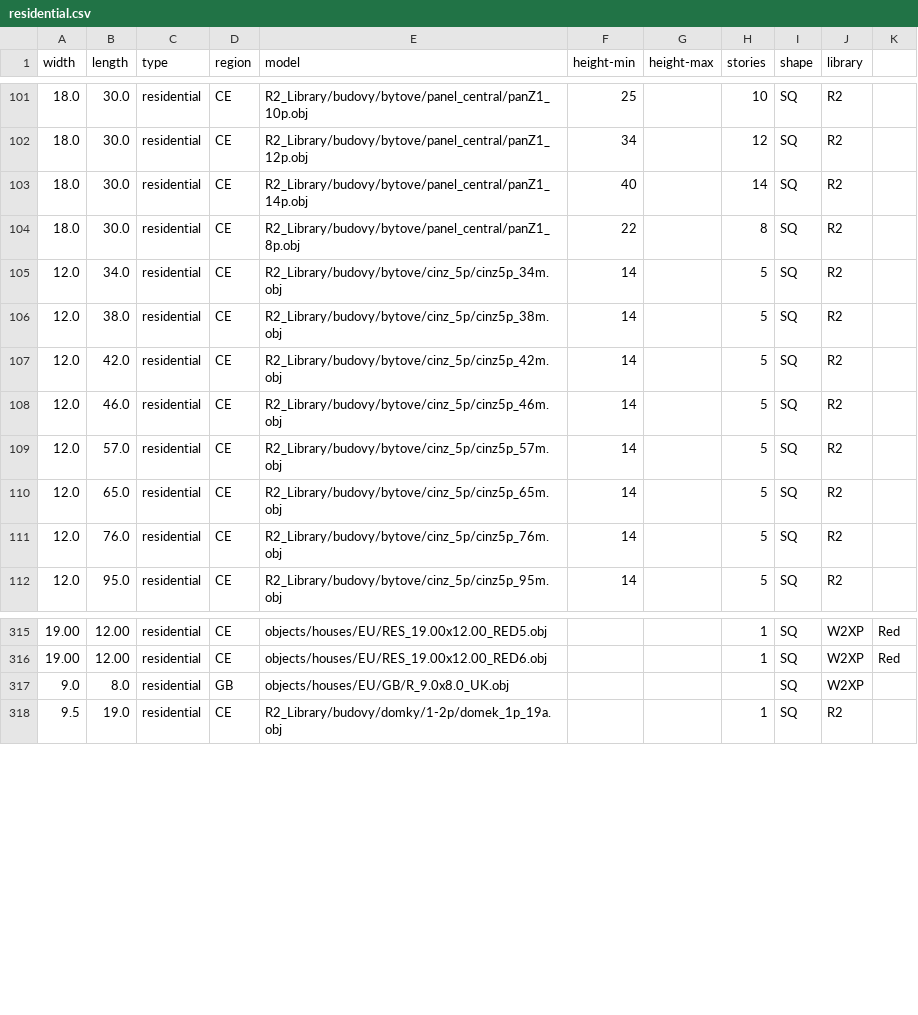
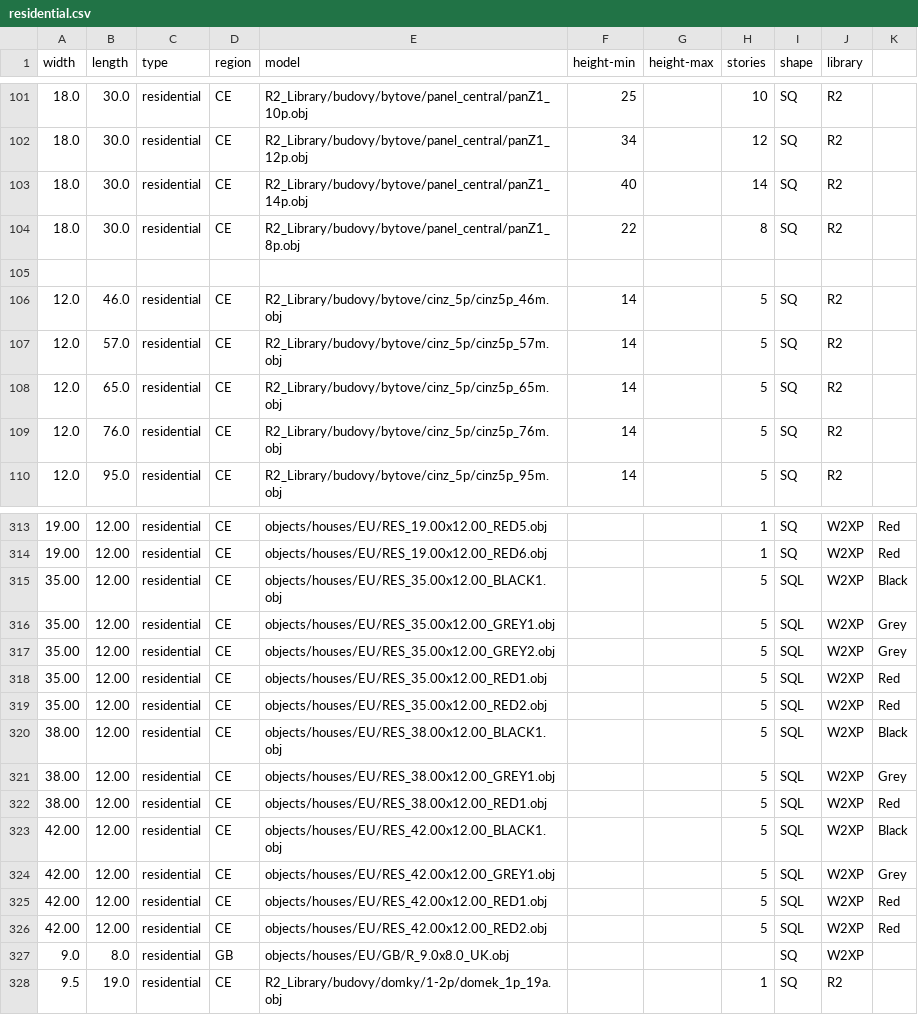
Before and after one commit to gizmosellsbunnys/world-models, a CSV file: residential.csv, drawn as a sheet; only a part is shown, gaps mark what is left out; removed rows and columns are numbered as before the commit, all else as after; the diff names each change by its address in the sheet, - before the commit and + after, or states it on an @@ line.

Commit message:
- Added some residential blocks

```diff
--- a/residential.csv
+++ b/residential.csv
-row 105: 12.0 | 34.0 | residential | CE | R2_Library/budovy/bytove/cinz_5p/cinz5p_34m.obj | 14 |  | 5 | SQ | R2
+row 105: (empty)
-row 106: 12.0 | 38.0 | residential | CE | R2_Library/budovy/bytove/cinz_5p/cinz5p_38m.obj | 14 |  | 5 | SQ | R2
-row 107: 12.0 | 42.0 | residential | CE | R2_Library/budovy/bytove/cinz_5p/cinz5p_42m.obj | 14 |  | 5 | SQ | R2
+row 315: 35.00 | 12.00 | residential | CE | objects/houses/EU/RES_35.00x12.00_BLACK1.obj |  |  | 5 | SQL | W2XP | Black
+row 316: 35.00 | 12.00 | residential | CE | objects/houses/EU/RES_35.00x12.00_GREY1.obj |  |  | 5 | SQL | W2XP | Grey
+row 317: 35.00 | 12.00 | residential | CE | objects/houses/EU/RES_35.00x12.00_GREY2.obj |  |  | 5 | SQL | W2XP | Grey
+row 318: 35.00 | 12.00 | residential | CE | objects/houses/EU/RES_35.00x12.00_RED1.obj |  |  | 5 | SQL | W2XP | Red
+row 319: 35.00 | 12.00 | residential | CE | objects/houses/EU/RES_35.00x12.00_RED2.obj |  |  | 5 | SQL | W2XP | Red
+row 320: 38.00 | 12.00 | residential | CE | objects/houses/EU/RES_38.00x12.00_BLACK1.obj |  |  | 5 | SQL | W2XP | Black
+row 321: 38.00 | 12.00 | residential | CE | objects/houses/EU/RES_38.00x12.00_GREY1.obj |  |  | 5 | SQL | W2XP | Grey
+row 322: 38.00 | 12.00 | residential | CE | objects/houses/EU/RES_38.00x12.00_RED1.obj |  |  | 5 | SQL | W2XP | Red
+row 323: 42.00 | 12.00 | residential | CE | objects/houses/EU/RES_42.00x12.00_BLACK1.obj |  |  | 5 | SQL | W2XP | Black
+row 324: 42.00 | 12.00 | residential | CE | objects/houses/EU/RES_42.00x12.00_GREY1.obj |  |  | 5 | SQL | W2XP | Grey
+row 325: 42.00 | 12.00 | residential | CE | objects/houses/EU/RES_42.00x12.00_RED1.obj |  |  | 5 | SQL | W2XP | Red
+row 326: 42.00 | 12.00 | residential | CE | objects/houses/EU/RES_42.00x12.00_RED2.obj |  |  | 5 | SQL | W2XP | Red
```
Also changed, not shown: 14 other files.
